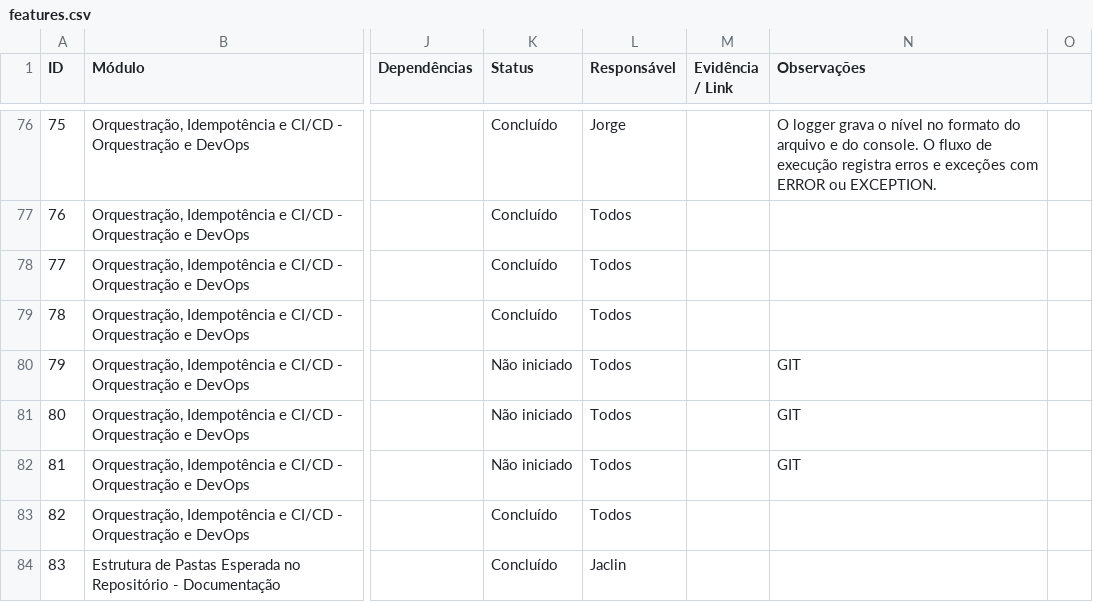
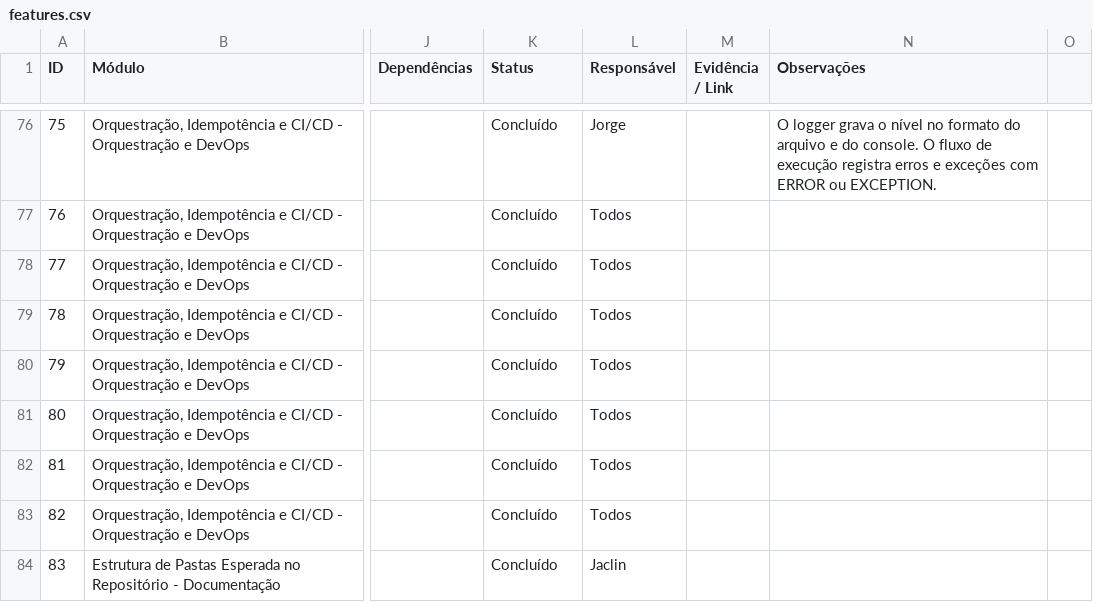
Before and after one commit to karintialuisa/meteorological-pycorders, a CSV file: config/features.csv, drawn as a sheet; only a part is shown, gaps mark what is left out; the diff covers the shown part only; the diff names each change by its address in the sheet, - before the commit and + after, or states it on an @@ line.

```diff
--- a/config/features.csv
+++ b/config/features.csv
-K80:K82 (Status): Não iniciado
+K80:K82 (Status): Concluído
-N80:N82 (Observações): GIT
+N80:N82 (Observações): (empty)
```
Also changed, not shown: 55 edited cells elsewhere in this file, 21 other files.
